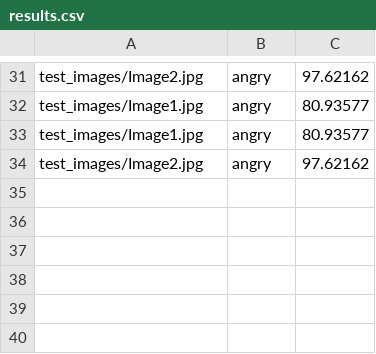
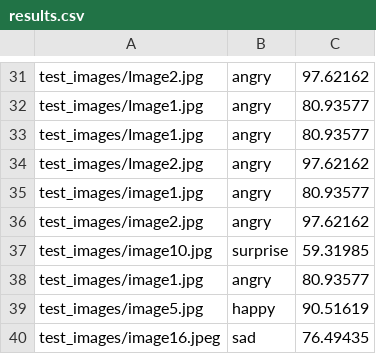
Before and after one commit to takyiwaa-donkor/emotion-detection, a CSV file: data/results.csv, drawn as a sheet; only a part is shown, gaps mark what is left out; the diff names each change by its address in the sheet, - before the commit and + after, or states it on an @@ line.

```diff
--- a/data/results.csv
+++ b/data/results.csv
+row 35: test_images/image1.jpg | angry | 80.93577
+row 36: test_images/image2.jpg | angry | 97.62162
+row 37: test_images/image10.jpg | surprise | 59.31985
+row 38: test_images/image1.jpg | angry | 80.93577
+row 39: test_images/image5.jpg | happy | 90.51619
+row 40: test_images/image16.jpeg | sad | 76.49435
```
Also changed, not shown: 12 other files.
